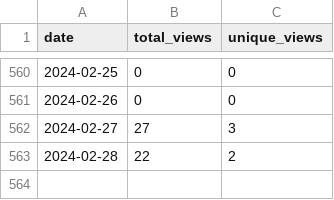
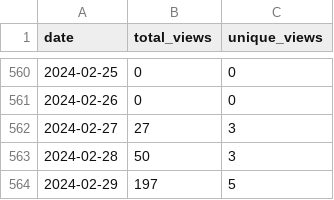
Before and after one commit to wumphlett/COMP-3500, a CSV file: .traffic/views.csv, drawn as a sheet; only a part is shown, gaps mark what is left out.

Commit message:
Updating repository traffic

```diff
--- a/.traffic/views.csv
+++ b/.traffic/views.csv
@@ -562,2 +562,3 @@ date,total_views,unique_views
 2024-02-27,27,3
-2024-02-28,22,2
+2024-02-28,50,3
+2024-02-29,197,5
```
Also changed, not shown: .traffic/clones.csv, 3 other files.
